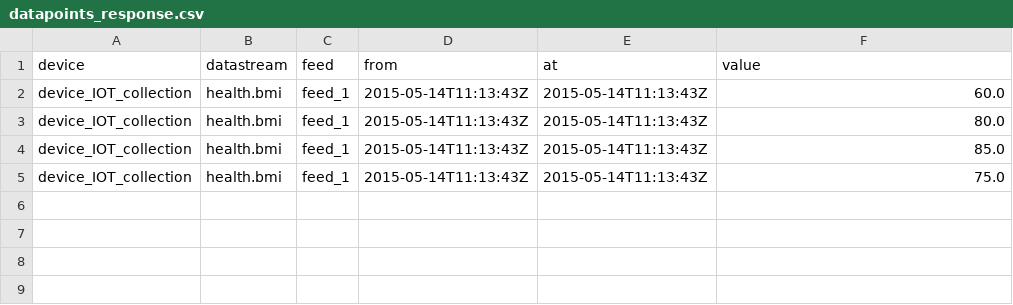
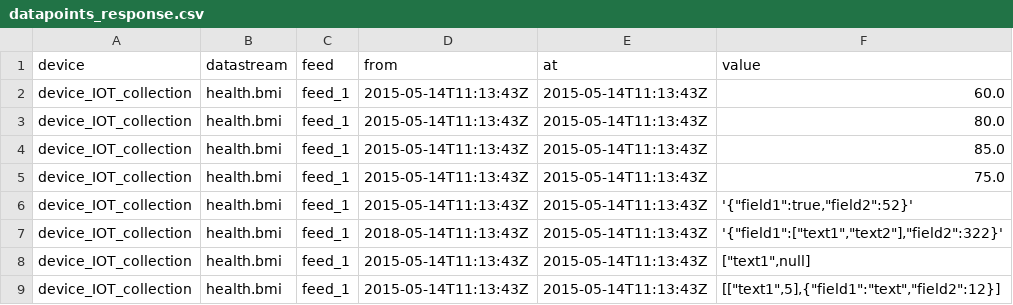
Before and after one commit to Auxig/csv, a CSV file: src/main/resources/datapoints_response.csv, drawn as a sheet.

```diff
--- a/src/main/resources/datapoints_response.csv
+++ b/src/main/resources/datapoints_response.csv
@@ -5 +5,5 @@ device_IOT_collection;health.bmi;feed_1;2015-05-14T11:13:43Z;2015-05-14T11:13:43
 device_IOT_collection;health.bmi;feed_1;2015-05-14T11:13:43Z;2015-05-14T11:13:43Z;75.0
+device_IOT_collection;health.bmi;feed_1;2015-05-14T11:13:43Z;2015-05-14T11:13:43Z;'{"field1":true,"field2":52}'
+device_IOT_collection;health.bmi;feed_1;2018-05-14T11:13:43Z;2015-05-14T11:13:43Z;'{"field1":["text1","text2"],"field2":322}'
+device_IOT_collection;health.bmi;feed_1;2015-05-14T11:13:43Z;2015-05-14T11:13:43Z;["text1",null]
+device_IOT_collection;health.bmi;feed_1;2015-05-14T11:13:43Z;2015-05-14T11:13:43Z;[["text1",5],{"field1":"text","field2":12}]
```
Also changed, not shown: src/main/resources/datapoints_expected.csv, 2 other files.
